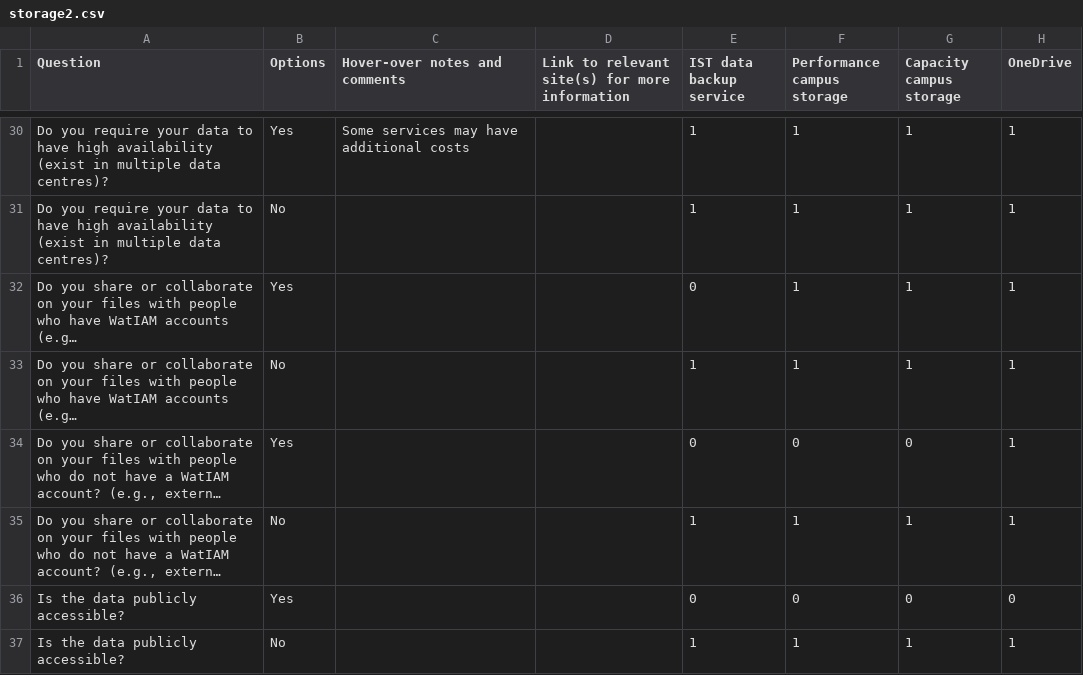
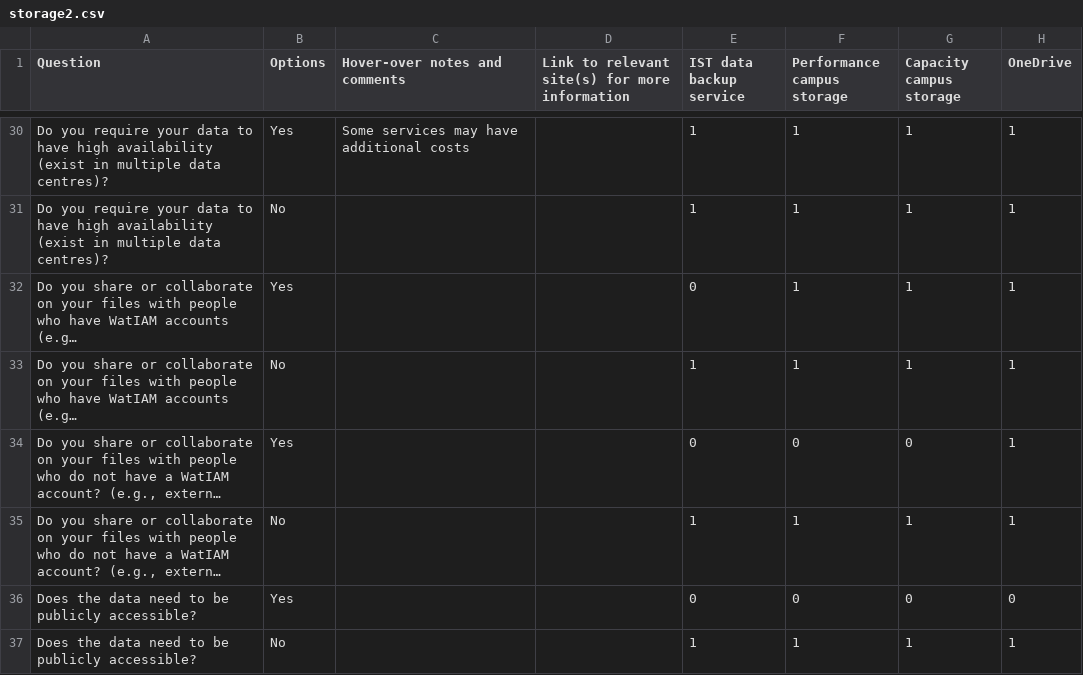
Before and after one commit to UWaterloo-Public/research-storage-options-site, a CSV file: storage2.csv, drawn as a sheet; only a part is shown, gaps mark what is left out; long unchanged cells end in …; the diff names each change by its address in the sheet, - before the commit and + after, or states it on an @@ line.

Commit message:
Update storage2.csv
Does the data need to be publicly accessible?

```diff
--- a/storage2.csv
+++ b/storage2.csv
-A36:A37 (Question): Is the data publicly accessible?
+A36:A37 (Question): Does the data need to be publicly accessible?
```
